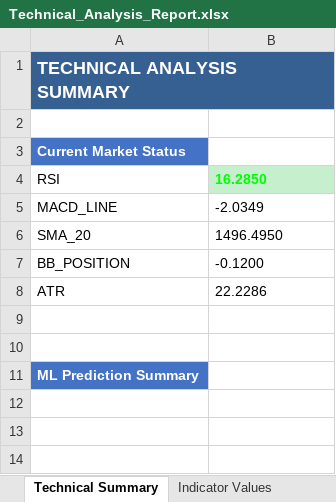
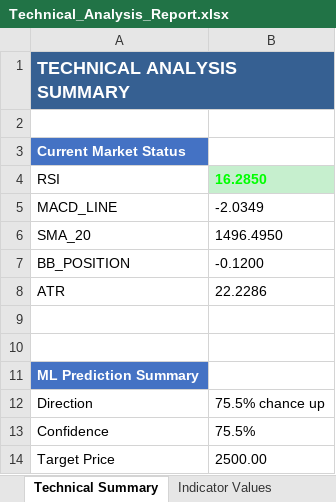
Before and after one commit to gggfddf/robust-ml, an Excel workbook: reports/Technical_Analysis_Report.xlsx, sheet Technical Summary, drawn as a sheet; values as stored, in another font and other column widths than the file's, no borders; the diff names each change by its address in the sheet, - before the commit and + after, or states it on an @@ line.

```diff
--- a/reports/Technical_Analysis_Report.xlsx (sheet Technical Summary)
+++ b/reports/Technical_Analysis_Report.xlsx (sheet Technical Summary)
+row 12: Direction | 75.5% chance up
+row 13: Confidence | 75.5%
+row 14: Target Price | 2500.00
```
Also changed, not shown: sheet Risk Assessment, 6 other files.
